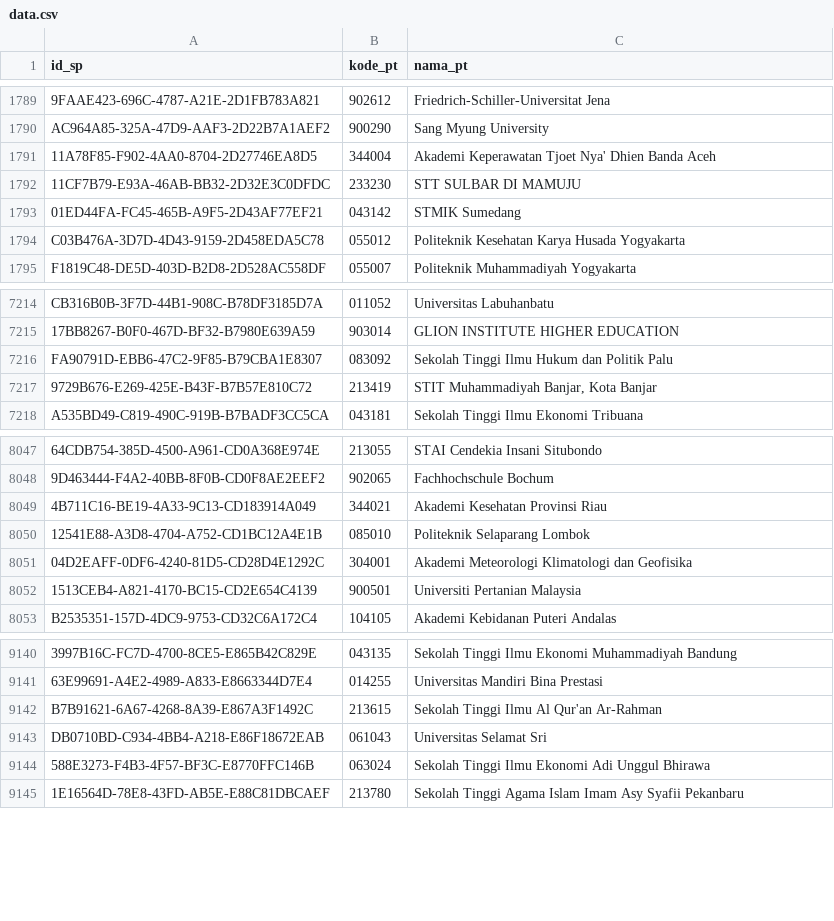
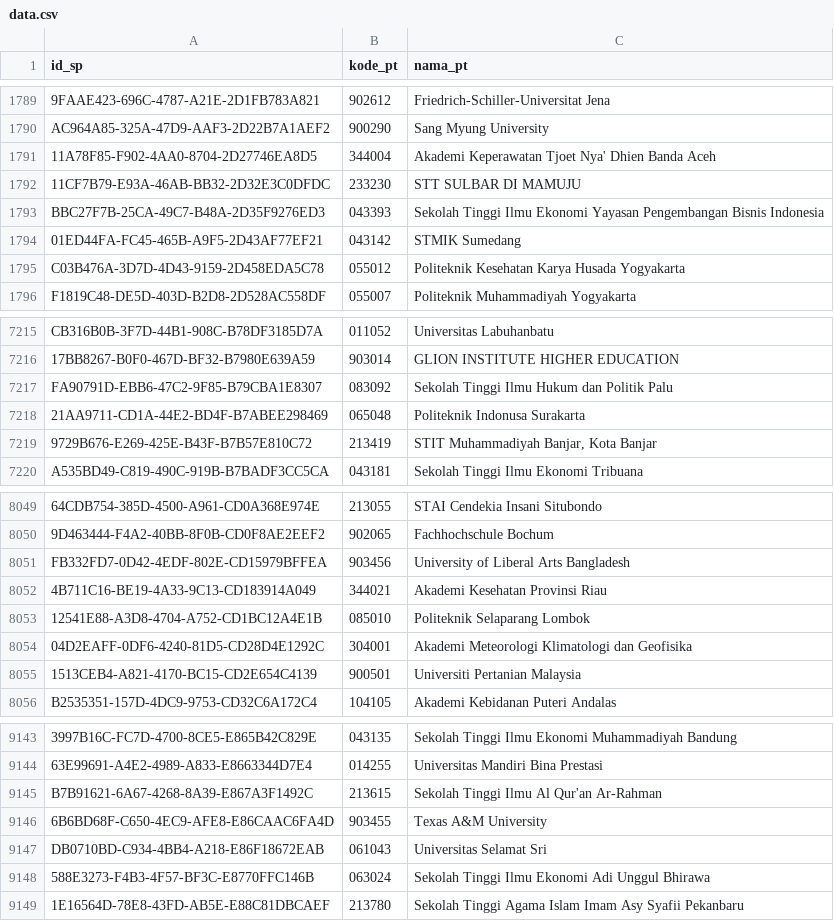
Before and after one commit to mzakiyuddin/daftar-perguruan-tinggi-indonesia, a CSV file: data/data.csv, drawn as a sheet; only a part is shown, gaps mark what is left out; the diff names each change by its address in the sheet, - before the commit and + after, or states it on an @@ line.

```diff
--- a/data/data.csv
+++ b/data/data.csv
+row 1793: BBC27F7B-25CA-49C7-B48A-2D35F9276ED3 | 043393 | Sekolah Tinggi Ilmu Ekonomi Yayasan Pengembangan Bisnis Indonesia
+row 7218: 21AA9711-CD1A-44E2-BD4F-B7ABEE298469 | 065048 | Politeknik Indonusa Surakarta
+row 8051: FB332FD7-0D42-4EDF-802E-CD15979BFFEA | 903456 | University of Liberal Arts Bangladesh
+row 9146: 6B6BD68F-C650-4EC9-AFE8-E86CAAC6FA4D | 903455 | Texas A&M University
```
Also changed, not shown: 2 other files.
